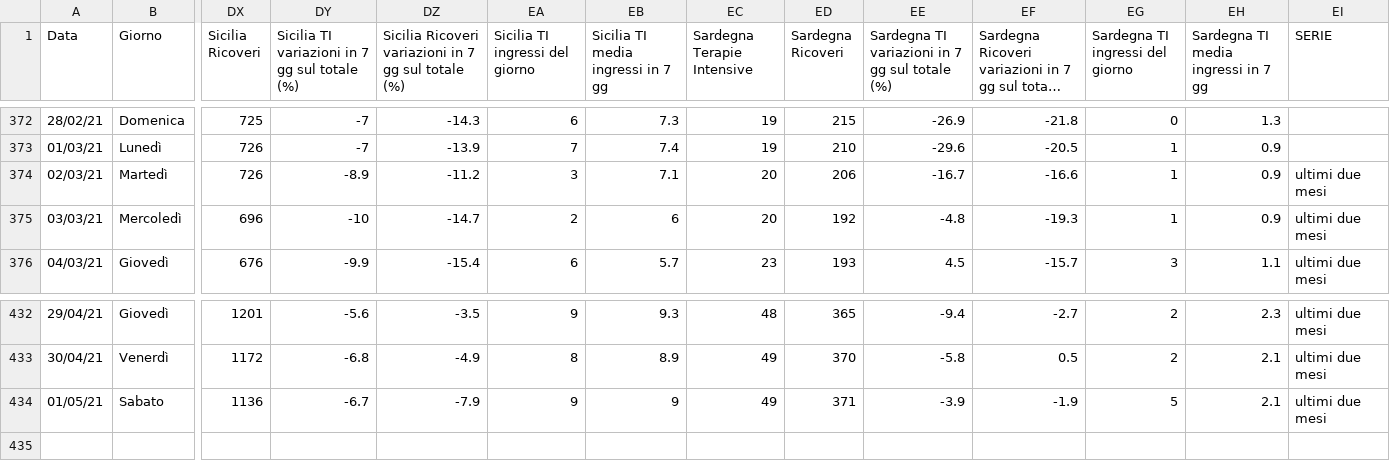
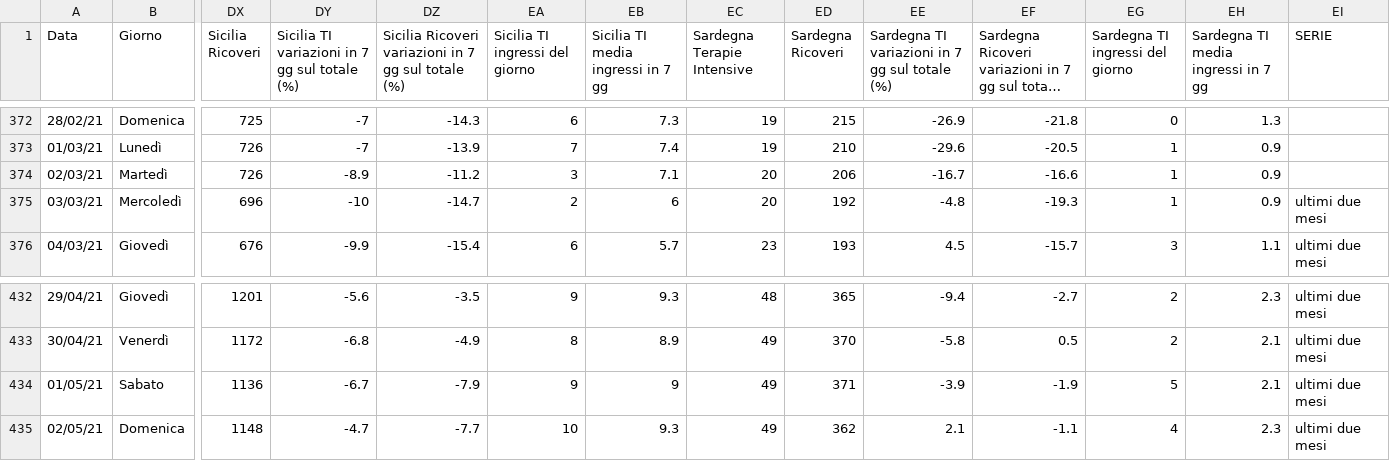
Before and after one commit to Paulsword/PilloleOttimismo, a CSV file: Andamento TI e ricoveri.csv, drawn as a sheet; only a part is shown, gaps mark what is left out; long unchanged cells end in …; rows hold the shown columns only; the diff names each change by its address in the sheet, - before the commit and + after, or states it on an @@ line.

```diff
--- a/Andamento TI e ricoveri.csv
+++ b/Andamento TI e ricoveri.csv
-EI374 (SERIE): ultimi due mesi
+EI374 (SERIE): (empty)
+row 435: 02/05/21 | Domenica | 1148 | -4.7 | -7.7 | 10 | 9.3 | 49 | 362 | 2.1 | -1.1 | 4 | 2.3 | ultimi due mesi
```
Also changed, not shown: Andamento Positivi.csv, Decessi.csv, 30 other files.
